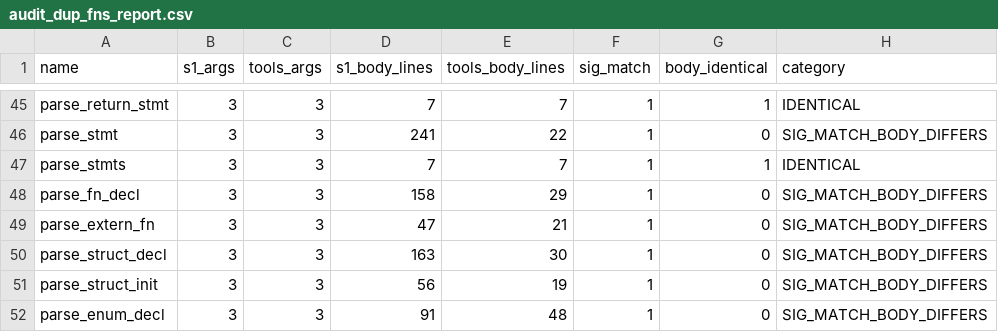
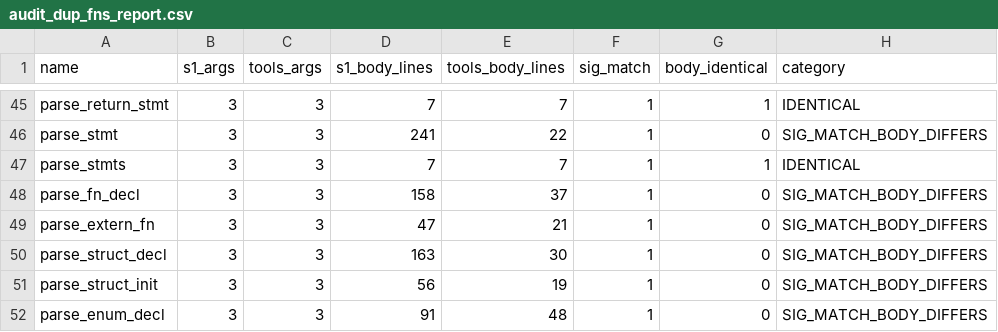
Before and after one commit to APEXINTELORG/Nucleor, a CSV file: tools/audit_dup_fns_report.csv, drawn as a sheet; only a part is shown, gaps mark what is left out.

Commit message:
tools-suite: mirror s1's parse_fn_decl gparams shape (R9: T2.5 OOM)
`compiler/nucleor_tools_suite.nr::parse_fn_decl` constructed the
generic-params node with `mk_list(pool, pr_val(gr))` directly
inside the `<` branch. `pr_val(gr)` is typed i64 in Nucleor source
even though it carries the inner Vec pointer; on Linux that
silently misbehaved deep in `mk_list`'s internal vec_push, so any
fn declared with a generic param drove
`PANIC: out of memory: realloc(18446744056529682432) failed`
inside tools-suite's strict-mode parse pass — i.e., `nuc test`,
`nuc build-strict` and friends would crash on every fixture with
`<T>` or `<'a>` in its signature, including the T2.5 lifetime
fixture.

The s1 self-host has the same gparams logic at line 4069 of
`compiler/nucleor_s1_compiler.nr`, but it tracks the params as a
`Vec<i32>` through where-clause processing and only calls
`mk_list` once at the end, just before mk6. Apply the same shape
to tools-suite. Behavior for fns without generics is unchanged
(empty Vec → empty list, byte-identical IR).

Validated end-to-end with:

 fn f<T> -> i64 { return 0; }
 fn with_lifetime<'a>(x: i64) -> i64 { return x + 2; }
 fn main -> i64 { return f + with_lifetime(10); }

`bin/nucleor build-strict` now compiles + links cleanly. The
verify gate's T2.5 step ("T2.5 lifetime parameters parse cleanly
(advisory metadata)") flips from FAIL to OK.

Drive-by, in stdlib/runtime/nuc_alloc.h: `_nuc_alloc_xrealloc`
optionally prints a backtrace on OOM panic when
`NUCLEOR_TRACE_OOM` is set in env (POSIX only — uses
`<execinfo.h>`). This is what surfaced the stack
mk_list → parse_fn_decl chain that pinpointed R9; keeping it
in-tree saves the next investigator the same forensics.

```diff
--- a/tools/audit_dup_fns_report.csv
+++ b/tools/audit_dup_fns_report.csv
@@ -47,3 +47,3 @@ parse_stmt,3,3,241,22,1,0,SIG_MATCH_BODY_DIFFERS
 parse_stmts,3,3,7,7,1,1,IDENTICAL
-parse_fn_decl,3,3,158,29,1,0,SIG_MATCH_BODY_DIFFERS
+parse_fn_decl,3,3,158,37,1,0,SIG_MATCH_BODY_DIFFERS
 parse_extern_fn,3,3,47,21,1,0,SIG_MATCH_BODY_DIFFERS
```
Also changed, not shown: 2 other files.
